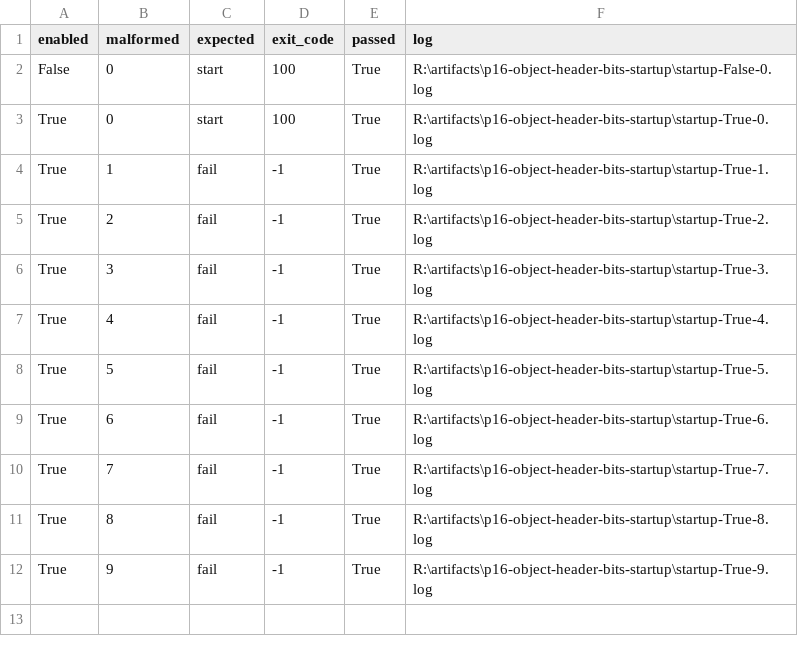
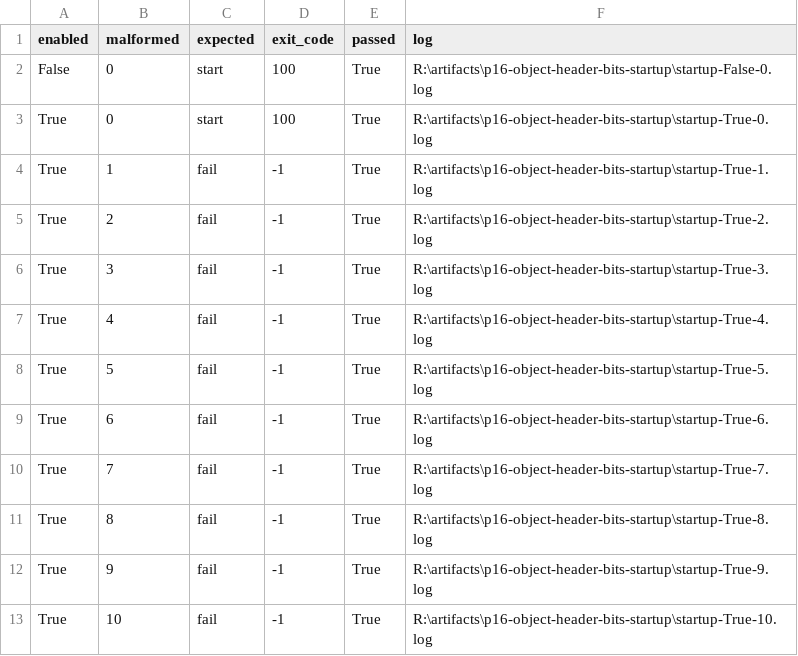
Before and after one commit to kkokosa/runtime, a CSV file: docs/design/lxr-port/P1.6/raw/malformed-summary.csv, drawn as a sheet; the diff names each change by its address in the sheet, - before the commit and + after, or states it on an @@ line.

```diff
--- a/docs/design/lxr-port/P1.6/raw/malformed-summary.csv
+++ b/docs/design/lxr-port/P1.6/raw/malformed-summary.csv
+row 13: True | 10 | fail | -1 | True | R:\artifacts\p16-object-header-bits-startup\startup-True-10.log
```
Also changed, not shown: docs/design/lxr-port/P1.6/raw/binary-identity.csv, docs/design/lxr-port/P1.6/raw/native-validation-summary.csv, 7 other files.
